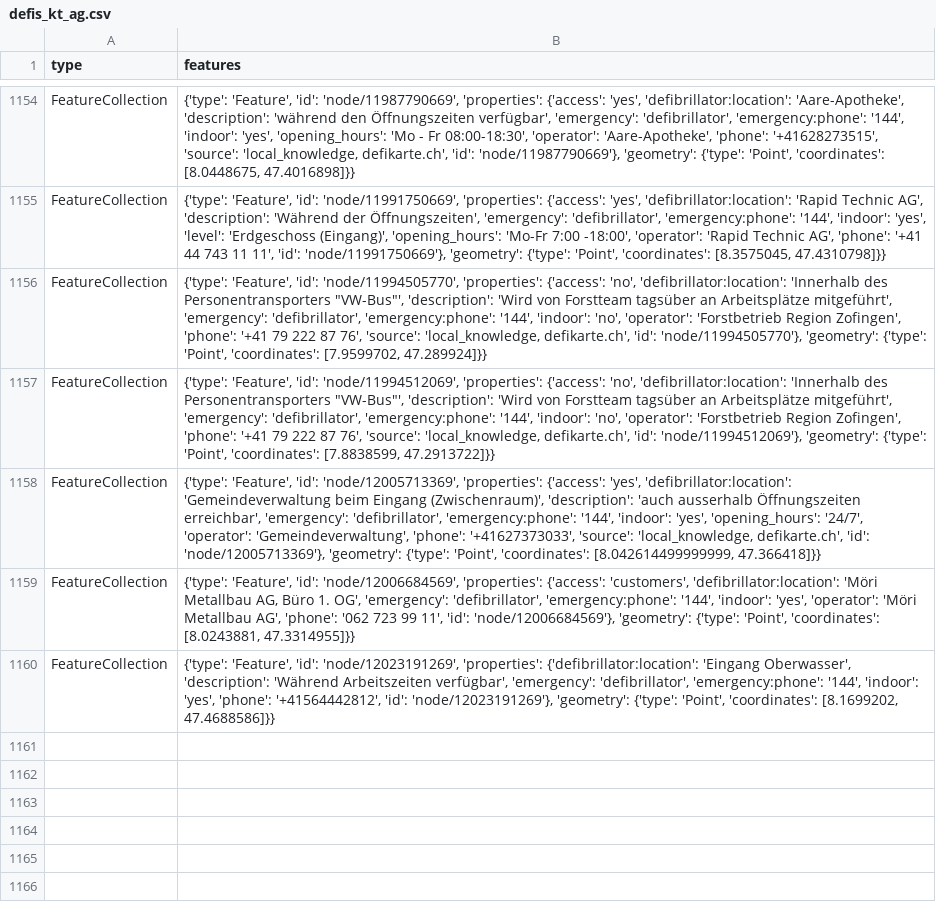
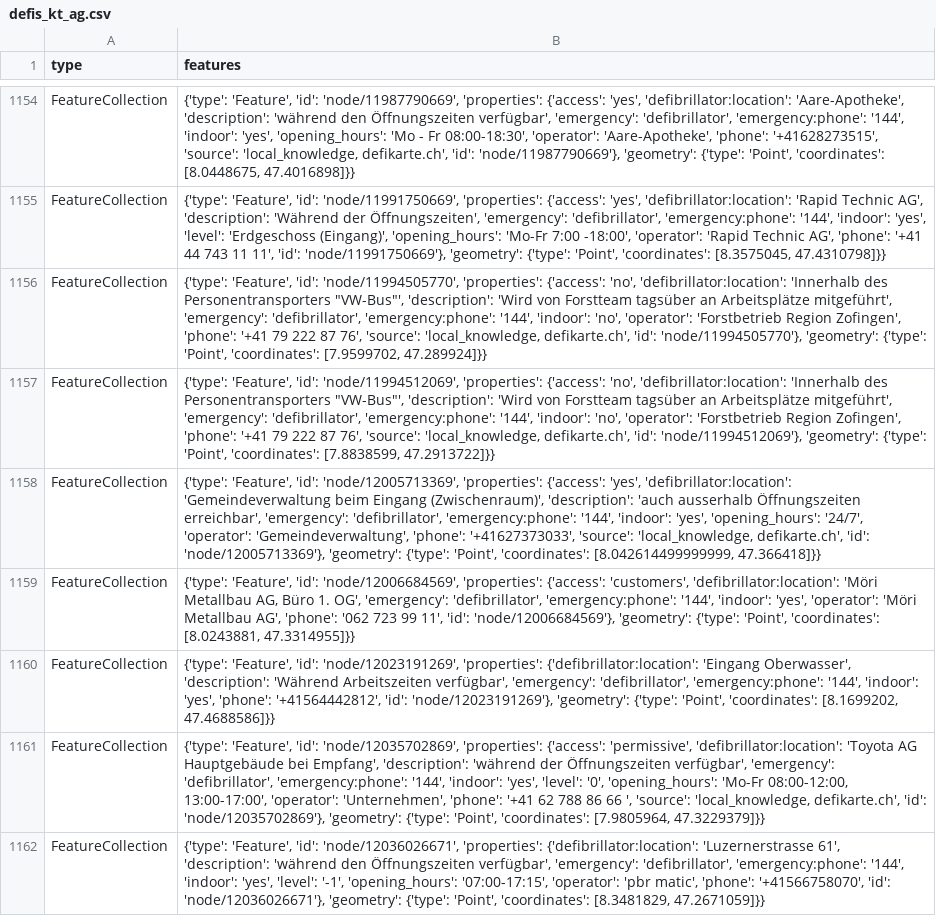
Before and after one commit to OpenBracketsCH/defi_data, a CSV file: data/csv/defis_kt_ag.csv, drawn as a sheet; only a part is shown, gaps mark what is left out.

```diff
--- a/data/csv/defis_kt_ag.csv
+++ b/data/csv/defis_kt_ag.csv
@@ -1160 +1160,3 @@ FeatureCollection,"{'type': 'Feature', 'id': 'node/12006684569', 'properties': {
 FeatureCollection,"{'type': 'Feature', 'id': 'node/12023191269', 'properties': {'defibrillator:location': 'Eingang Oberwasser', 'description': 'Während Arbeitszeiten verfügbar', 'emergency': 'defibrillator', 'emergency:phone': '144', 'indoor': 'yes', 'phone': '+41564442812', 'id': 'node/12023191269'}, 'geometry': {'type': 'Point', 'coordinates': [8.1699202, 47.4688586]}}"
+FeatureCollection,"{'type': 'Feature', 'id': 'node/12035702869', 'properties': {'access': 'permissive', 'defibrillator:location': 'Toyota AG Hauptgebäude bei Empfang', 'description': 'während der Öffnungszeiten verfügbar', 'emergency': 'defibrillator', 'emergency:phone': '144', 'indoor': 'yes', 'level': '0', 'opening_hours': 'Mo-Fr 08:00-12:00, 13:00-17:00', 'operator': 'Unternehmen', 'phone': '+41 62 788 86 66 ', 'source': 'local_knowledge, defikarte.ch', 'id': 'node/12035702869'}, 'geometry': {'type': 'Point', 'coordinates': [7.9805964, 47.3229379]}}"
+FeatureCollection,"{'type': 'Feature', 'id': 'node/12036026671', 'properties': {'defibrillator:location': 'Luzernerstrasse 61', 'description': 'während den Öffnungszeiten verfügbar', 'emergency': 'defibrillator', 'emergency:phone': '144', 'indoor': 'yes', 'level': '-1', 'opening_hours': '07:00-17:15', 'operator': 'pbr matic', 'phone': '+41566758070', 'id': 'node/12036026671'}, 'geometry': {'type': 'Point', 'coordinates': [8.3481829, 47.2671059]}}"
```
Also changed, not shown: data/csv/defis_kt_gr.csv, data/csv/defis_kt_so.csv, 6 other files.
